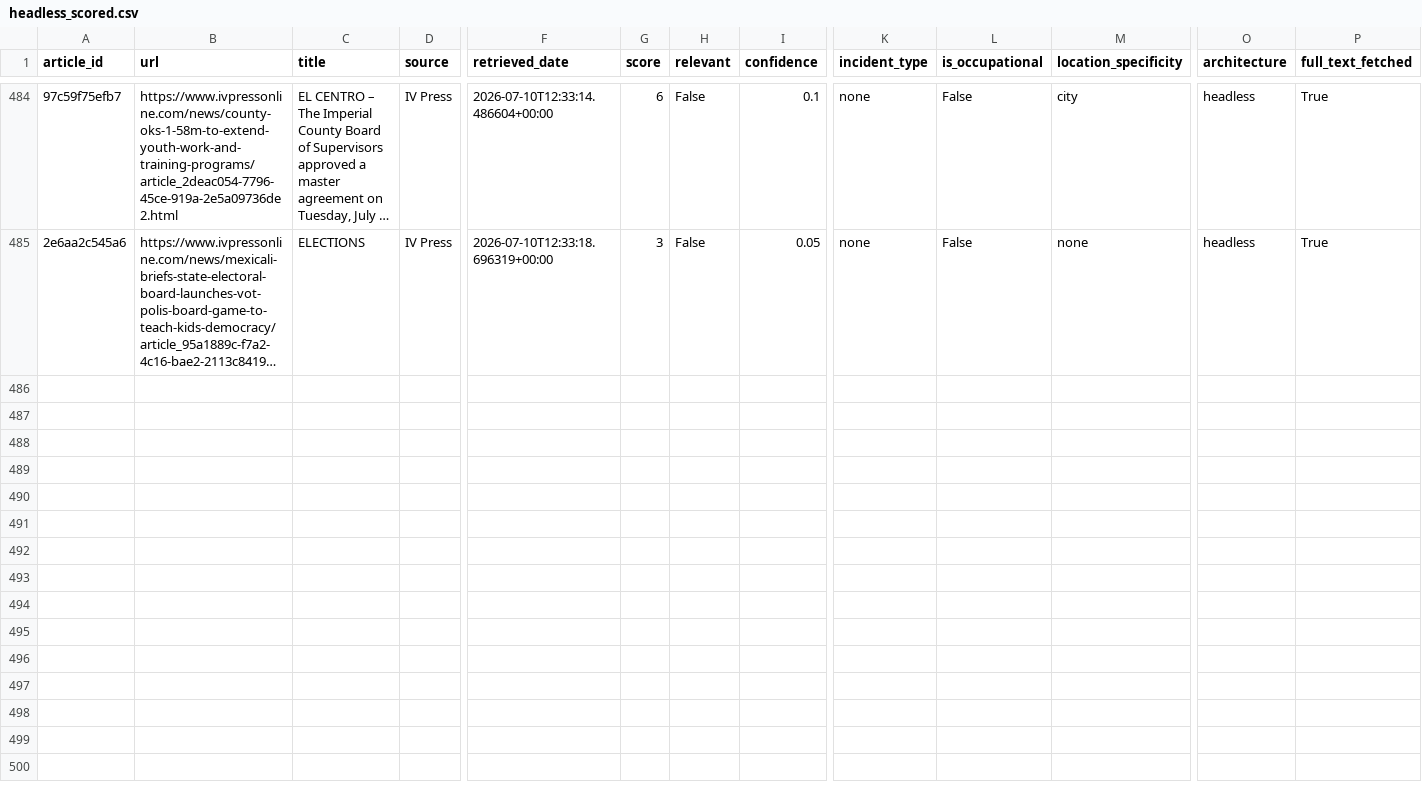
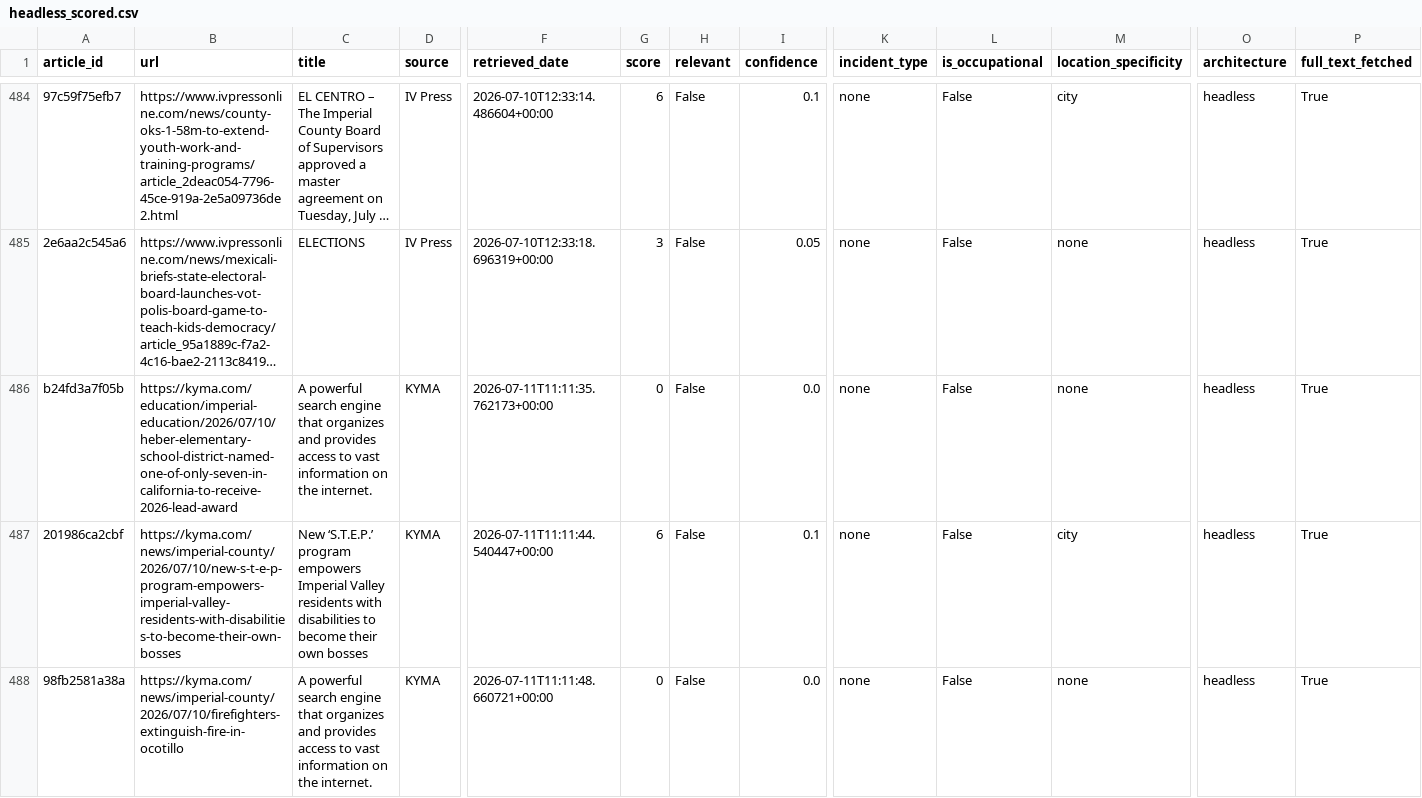
Before and after one commit to theaenache/4branch-iv-heatwatch, a CSV file: data/headless_scored.csv, drawn as a sheet; only a part is shown, gaps mark what is left out; long unchanged cells end in …; rows hold the shown columns only; the diff covers the shown part only; the diff names each change by its address in the sheet, - before the commit and + after, or states it on an @@ line.

```diff
--- a/data/headless_scored.csv
+++ b/data/headless_scored.csv
+row 486: b24fd3a7f05b | https://kyma.com/education/imperial-education/2026/07/10/heber-elementary-school-district-named-one-of-only-seven-in-california-to-receive-2026-lead-award | A powerful search engine that organizes and provides access to vast information on the internet. | KYMA | 2026-07-11T11:11:35.762173+00:00 | 0 | False | 0.0 | none | False | none | headless | True
+row 487: 201986ca2cbf | https://kyma.com/news/imperial-county/2026/07/10/new-s-t-e-p-program-empowers-imperial-valley-residents-with-disabilities-to-become-their-own-bosses | New ‘S.T.E.P.’ program empowers Imperial Valley residents with disabilities to become their own bosses | KYMA | 2026-07-11T11:11:44.540447+00:00 | 6 | False | 0.1 | none | False | city | headless | True
+row 488: 98fb2581a38a | https://kyma.com/news/imperial-county/2026/07/10/firefighters-extinguish-fire-in-ocotillo | A powerful search engine that organizes and provides access to vast information on the internet. | KYMA | 2026-07-11T11:11:48.660721+00:00 | 0 | False | 0.0 | none | False | none | headless | True
```
Also changed, not shown: 8 added rows elsewhere in this file, data/alerts_scored.csv, data/llm_scored.csv, 2 other files.
